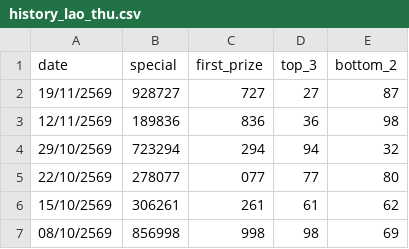
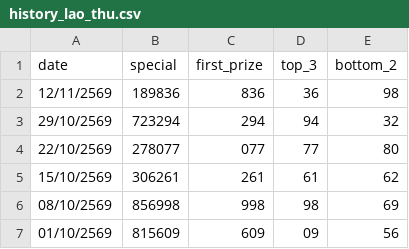
Before and after one commit to kumpiro-PH/lao-lottery, a CSV file: history_lao_thu.csv, drawn as a sheet; only a part is shown; the shorter side is filled out with more unchanged rows; the diff names each change by its address in the sheet, - before the commit and + after, or states it on an @@ line.

Commit message:
Update history_lao_thu.csv

```diff
--- a/history_lao_thu.csv
+++ b/history_lao_thu.csv
-row 2: 19/11/2569 | 928727 | 727 | 27 | 87
```
